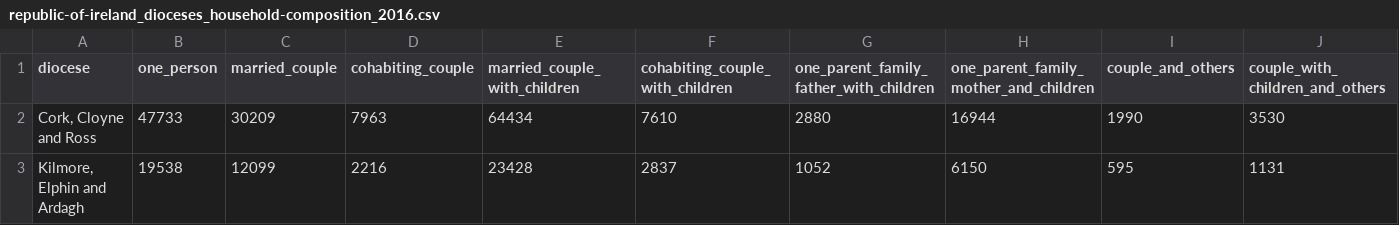
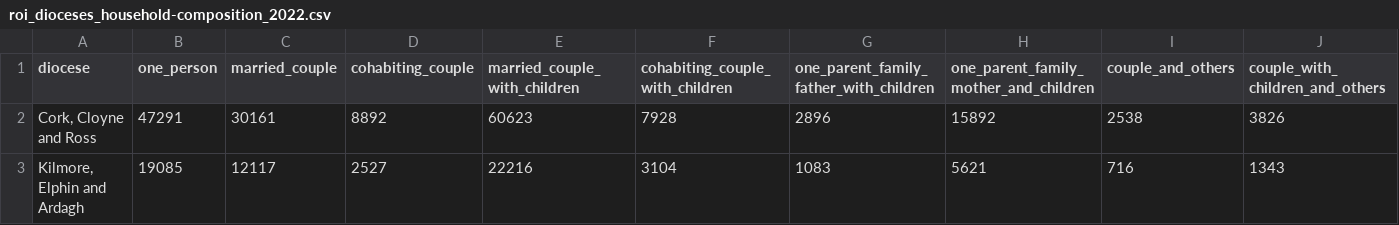
Before and after one commit to Church-Army/05_compiling-com-tables_04_republic-of-ireland, a CSV file: data/diocesan-stats/roi_dioceses_household-composition_2022.csv (was data/diocesan-stats/republic-of-ireland_dioceses_household-composition_2016.csv), drawn as a sheet; only a part is shown; the diff covers the shown part only; the diff names each change by its address in the sheet, - before the commit and + after, or states it on an @@ line.

Commit message:
updating diocese inputs to 2022

```diff
--- a/data/diocesan-stats/republic-of-ireland_dioceses_household-composition_2016.csv
+++ b/data/diocesan-stats/roi_dioceses_household-composition_2022.csv
-B2 (one_person): 47733
+B2 (one_person): 47291
-C2 (married_couple): 30209
+C2 (married_couple): 30161
-D2 (cohabiting_couple): 7963
+D2 (cohabiting_couple): 8892
-E2 (married_couple_with_children): 64434
+E2 (married_couple_with_children): 60623
-F2 (cohabiting_couple_with_children): 7610
+F2 (cohabiting_couple_with_children): 7928
-G2: 2880
+G2: 2896
-H2: 16944
+H2: 15892
-I2 (couple_and_others): 1990
+I2 (couple_and_others): 2538
-J2 (couple_with_children_and_others): 3530
+J2 (couple_with_children_and_others): 3826
-B3 (one_person): 19538
+B3 (one_person): 19085
-C3 (married_couple): 12099
+C3 (married_couple): 12117
-D3 (cohabiting_couple): 2216
+D3 (cohabiting_couple): 2527
-E3 (married_couple_with_children): 23428
+E3 (married_couple_with_children): 22216
-F3 (cohabiting_couple_with_children): 2837
+F3 (cohabiting_couple_with_children): 3104
-G3: 1052
+G3: 1083
-H3: 6150
+H3: 5621
-I3 (couple_and_others): 595
+I3 (couple_and_others): 716
-J3 (couple_with_children_and_others): 1131
+J3 (couple_with_children_and_others): 1343
```
Also changed, not shown: 38 edited cells elsewhere in this file, 10 other files.
